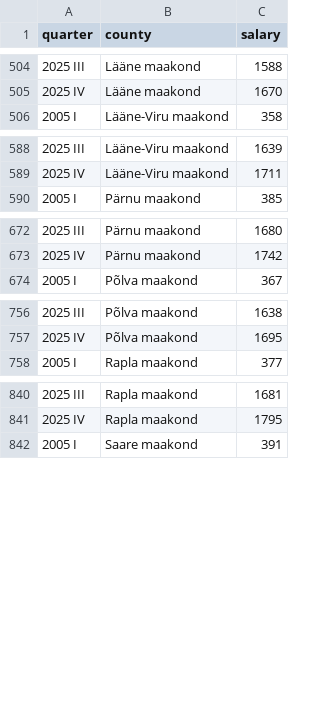
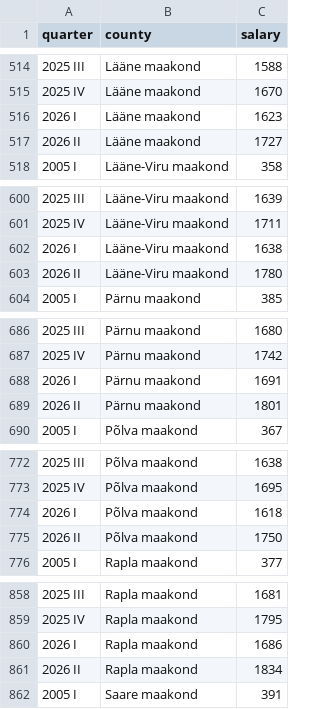
Before and after one commit to kaidisoiela/Grupitoo_kinnisvara, a CSV file: Eesti_keskmine_palk_py_final.csv (was Eesti_keskmine_palk_maakonniti_2005_2025_py_final.csv), drawn as a sheet; only a part is shown, gaps mark what is left out; the diff covers the shown part only.

```diff
--- a/Eesti_keskmine_palk_maakonniti_2005_2025_py_final.csv
+++ b/Eesti_keskmine_palk_py_final.csv
@@ -505,2 +515,4 @@
 2025 IV,Lääne maakond,1670
+2026 I,Lääne maakond,1623
+2026 II,Lääne maakond,1727
 2005 I,Lääne-Viru maakond,358
@@ -589,2 +601,4 @@
 2025 IV,Lääne-Viru maakond,1711
+2026 I,Lääne-Viru maakond,1638
+2026 II,Lääne-Viru maakond,1780
 2005 I,Pärnu maakond,385
@@ -673,2 +687,4 @@
 2025 IV,Pärnu maakond,1742
+2026 I,Pärnu maakond,1691
+2026 II,Pärnu maakond,1801
 2005 I,Põlva maakond,367
@@ -757,2 +773,4 @@
 2025 IV,Põlva maakond,1695
+2026 I,Põlva maakond,1618
+2026 II,Põlva maakond,1750
 2005 I,Rapla maakond,377
@@ -841,2 +859,4 @@
 2025 IV,Rapla maakond,1795
+2026 I,Rapla maakond,1686
+2026 II,Rapla maakond,1834
 2005 I,Saare maakond,391
```
Also changed, not shown: 20 added rows elsewhere in this file, 3 other files.
